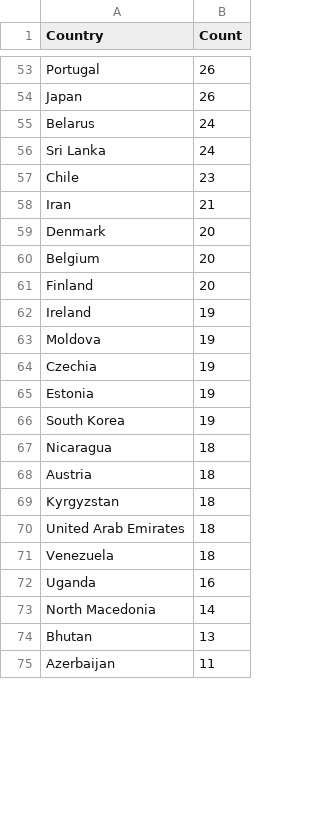
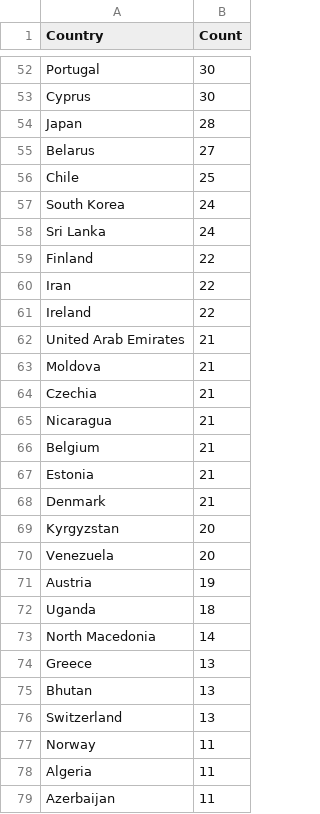
Before and after one commit to Prabhath-de/cowrie-analysis, a CSV file: csv/countries.csv, drawn as a sheet; only a part is shown, gaps mark what is left out; removed rows and columns are numbered as before the commit, all else as after; the diff covers the shown part only; the diff names each change by its address in the sheet, - before the commit and + after, or states it on an @@ line.

```diff
--- a/csv/countries.csv
+++ b/csv/countries.csv
-B52 (Count): 26
+B52 (Count): 30
+row 53: Cyprus | 30
-B54 (Count): 26
+B54 (Count): 28
-B55 (Count): 24
+B55 (Count): 27
+row 56: Chile | 25
+row 57: South Korea | 24
-row 57: Chile | 23
-row 58: Iran | 21
-row 59: Denmark | 20
-row 60: Belgium | 20
-B59 (Count): 20
+B59 (Count): 22
+row 60: Iran | 22
-B61 (Count): 19
+B61 (Count): 22
+row 62: United Arab Emirates | 21
-B63:B64 (Count): 19
+B63:B64 (Count): 21
-row 65: Estonia | 19
-row 66: South Korea | 19
-B65 (Count): 18
+B65 (Count): 21
-row 68: Austria | 18
+row 66: Belgium | 21
+row 67: Estonia | 21
+row 68: Denmark | 21
-B69 (Count): 18
+B69 (Count): 20
-row 70: United Arab Emirates | 18
-B70 (Count): 18
+B70 (Count): 20
+row 71: Austria | 19
-B72 (Count): 16
+B72 (Count): 18
+row 74: Greece | 13
+row 76: Switzerland | 13
+row 77: Norway | 11
+row 78: Algeria | 11
```
Also changed, not shown: 20 added rows, 25 removed rows and 45 edited cells elsewhere in this file, csv/passwords.csv, csv/top_ips.csv, 9 other files.
